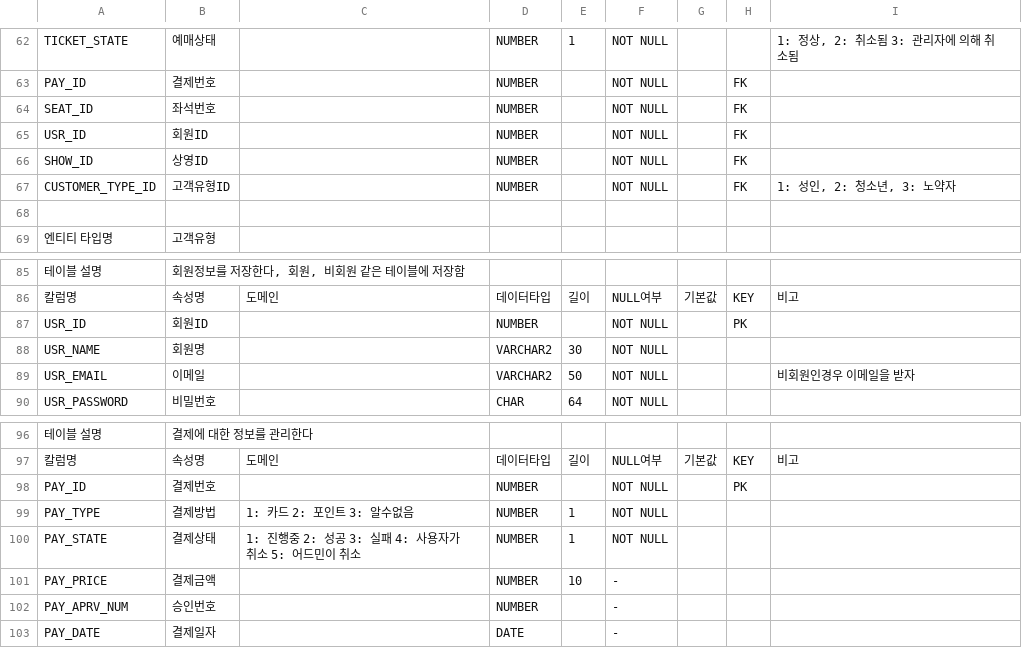
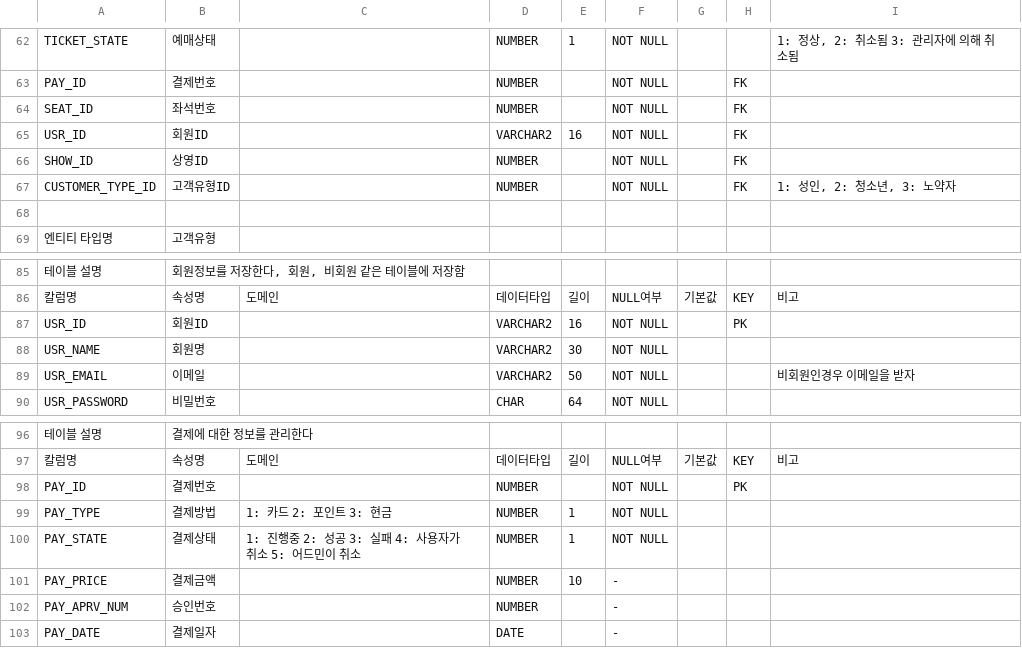
Before and after one commit to syd03098/21spring-admin-page, a CSV file: docs/table_definition.csv, drawn as a sheet; only a part is shown, gaps mark what is left out; the diff names each change by its address in the sheet, - before the commit and + after, or states it on an @@ line.

```diff
--- a/docs/table_definition.csv
+++ b/docs/table_definition.csv
-D65: NUMBER
+D65: VARCHAR2
-E65: (empty)
+E65: 16
-D87: NUMBER
+D87: VARCHAR2
-E87: (empty)
+E87: 16
-C99: 1: 카드 2: 포인트 3: 알수없음
+C99: 1: 카드 2: 포인트 3: 현금
```
Also changed, not shown: 5 other files.
